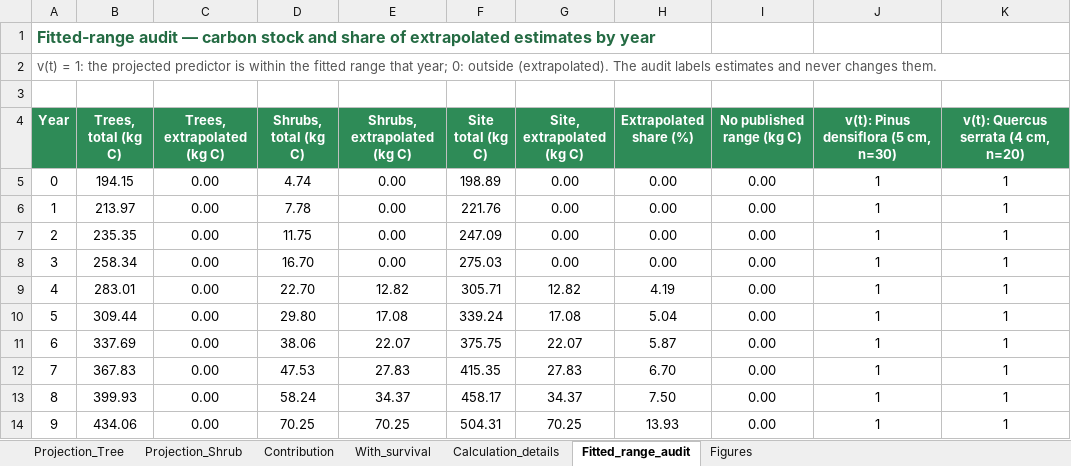
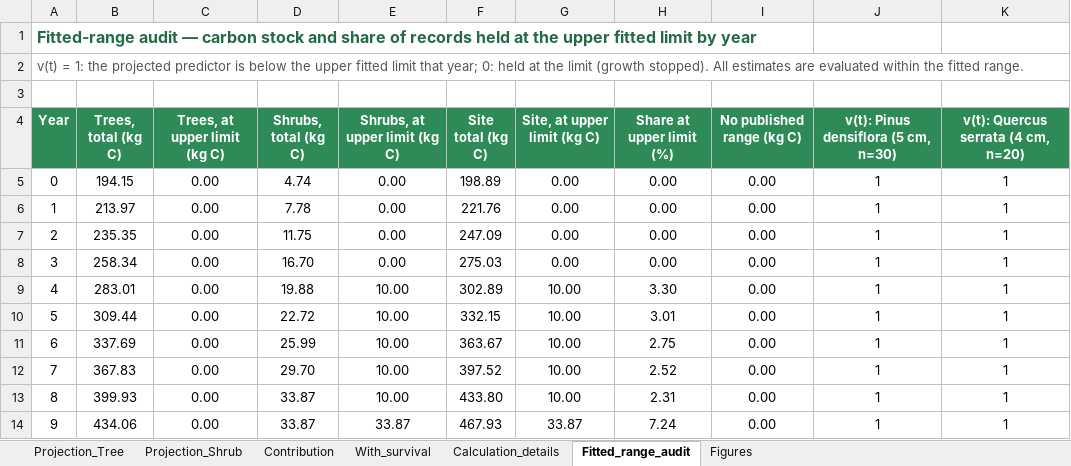
Before and after one commit to ISW-LAB/ForeCarb, an Excel workbook: presets/example_report_Profile_1.xlsx, sheet Fitted_range_audit, drawn as a sheet; only a part is shown; values as stored, in another font and other column widths than the file's, no borders; the diff covers the shown part only; the diff names each change by its address in the sheet, - before the commit and + after, or states it on an @@ line.

```diff
--- a/presets/example_report_Profile_1.xlsx (sheet Fitted_range_audit)
+++ b/presets/example_report_Profile_1.xlsx (sheet Fitted_range_audit)
-A1 (Year): …share of extrapolated estimates by year
+A1 (Year): …share of records held at the upper fitted limit by year
-A2 (Year): …predictor is within the fitted range that year; 0: outside (extrapolated). The audit labels estimates and never changes them.
+A2 (Year): …predictor is below the upper fitted limit that year; 0: held at the limit (growth stopped). All estimates are evaluated within the fitted range.
-C4: Trees, extrapolated (kg C)
+C4: Trees, at upper limit (kg C)
-E4: Shrubs, extrapolated (kg C)
+E4: Shrubs, at upper limit (kg C)
-G4: Site, extrapolated (kg C)
+G4: Site, at upper limit (kg C)
-H4: Extrapolated share (%)
+H4: Share at upper limit (%)
-D9 (Shrubs, total (kg C)): 22.70
+D9 (Shrubs, total (kg C)): 19.88
-E9 (Shrubs, at upper limit (kg C)): 12.82
+E9 (Shrubs, at upper limit (kg C)): 10.00
-F9 (Site total (kg C)): 305.71
+F9 (Site total (kg C)): 302.89
-G9 (Site, at upper limit (kg C)): 12.82
+G9 (Site, at upper limit (kg C)): 10.00
-H9 (Share at upper limit (%)): 4.19
+H9 (Share at upper limit (%)): 3.30
-D10 (Shrubs, total (kg C)): 29.80
+D10 (Shrubs, total (kg C)): 22.72
-E10 (Shrubs, at upper limit (kg C)): 17.08
+E10 (Shrubs, at upper limit (kg C)): 10.00
-F10 (Site total (kg C)): 339.24
+F10 (Site total (kg C)): 332.15
-G10 (Site, at upper limit (kg C)): 17.08
+G10 (Site, at upper limit (kg C)): 10.00
-H10 (Share at upper limit (%)): 5.04
+H10 (Share at upper limit (%)): 3.01
-D11 (Shrubs, total (kg C)): 38.06
+D11 (Shrubs, total (kg C)): 25.99
-E11 (Shrubs, at upper limit (kg C)): 22.07
+E11 (Shrubs, at upper limit (kg C)): 10.00
-F11 (Site total (kg C)): 375.75
+F11 (Site total (kg C)): 363.67
-G11 (Site, at upper limit (kg C)): 22.07
+G11 (Site, at upper limit (kg C)): 10.00
-H11 (Share at upper limit (%)): 5.87
+H11 (Share at upper limit (%)): 2.75
-D12 (Shrubs, total (kg C)): 47.53
+D12 (Shrubs, total (kg C)): 29.70
-E12 (Shrubs, at upper limit (kg C)): 27.83
+E12 (Shrubs, at upper limit (kg C)): 10.00
-F12 (Site total (kg C)): 415.35
+F12 (Site total (kg C)): 397.52
-G12 (Site, at upper limit (kg C)): 27.83
+G12 (Site, at upper limit (kg C)): 10.00
-H12 (Share at upper limit (%)): 6.70
+H12 (Share at upper limit (%)): 2.52
-D13 (Shrubs, total (kg C)): 58.24
+D13 (Shrubs, total (kg C)): 33.87
-E13 (Shrubs, at upper limit (kg C)): 34.37
+E13 (Shrubs, at upper limit (kg C)): 10.00
-F13 (Site total (kg C)): 458.17
+F13 (Site total (kg C)): 433.80
-G13 (Site, at upper limit (kg C)): 34.37
+G13 (Site, at upper limit (kg C)): 10.00
-H13 (Share at upper limit (%)): 7.50
+H13 (Share at upper limit (%)): 2.31
-D14 (Shrubs, total (kg C)): 70.25
+D14 (Shrubs, total (kg C)): 33.87
-E14 (Shrubs, at upper limit (kg C)): 70.25
+E14 (Shrubs, at upper limit (kg C)): 33.87
-F14 (Site total (kg C)): 504.31
+F14 (Site total (kg C)): 467.93
-G14 (Site, at upper limit (kg C)): 70.25
+G14 (Site, at upper limit (kg C)): 33.87
-H14 (Share at upper limit (%)): 13.93
+H14 (Share at upper limit (%)): 7.24
```
Also changed, not shown: 107 edited cells elsewhere in this sheet, sheet With_survival, sheet Projection_Shrub, sheet Calculation_details, sheet Projection_Tree, charts or pictures, 21 other files.
